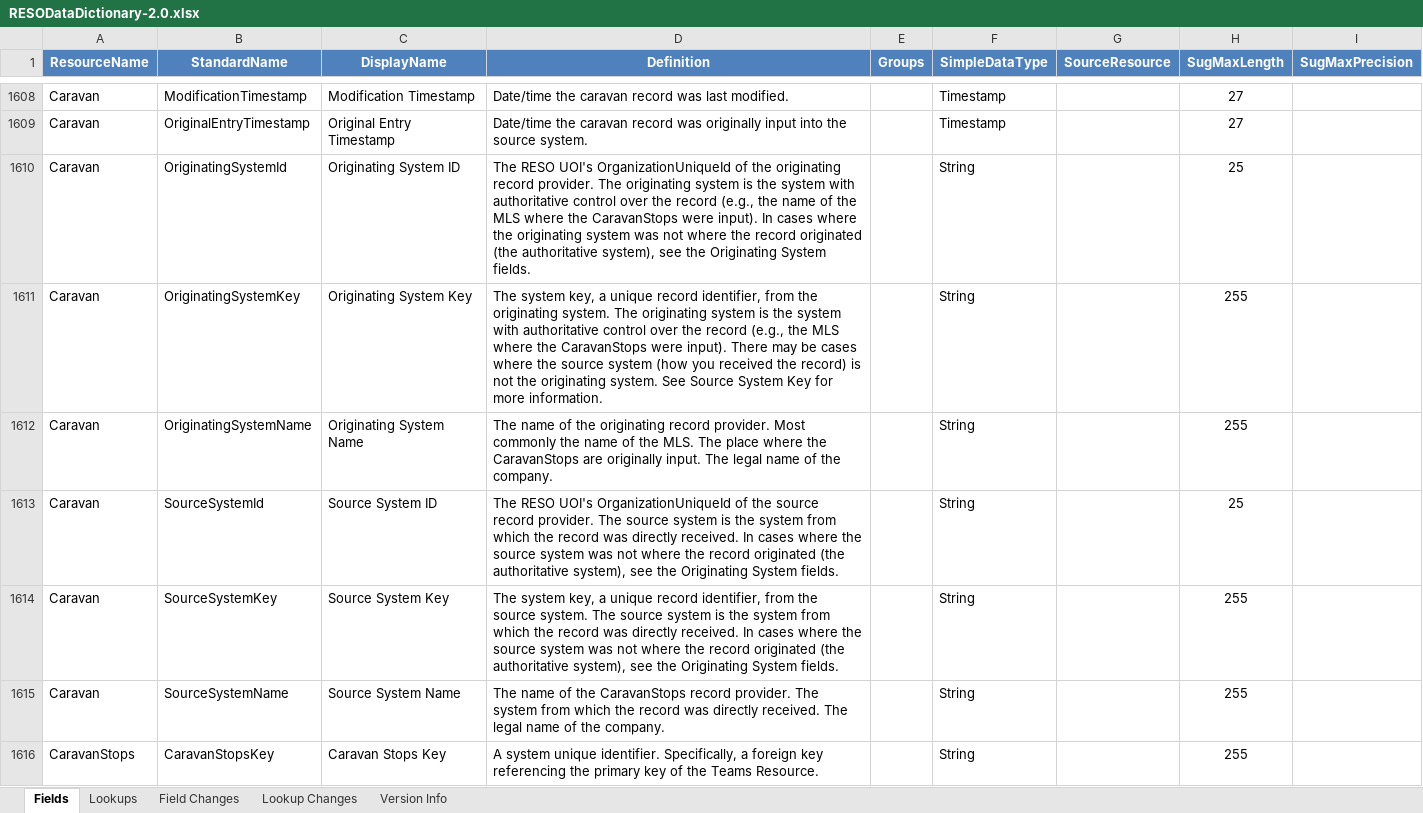
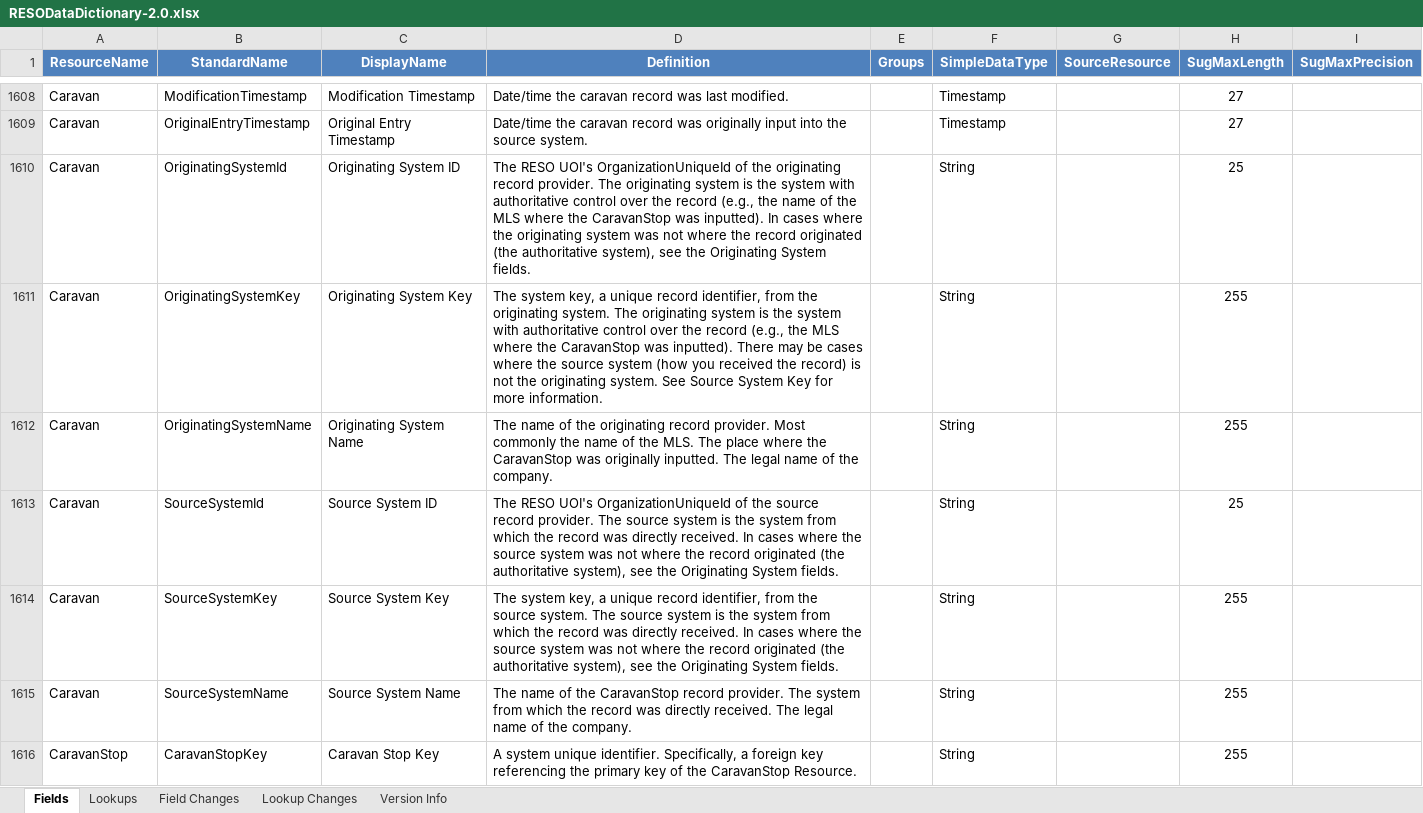
Before and after one commit to RESOStandards/web-api-commander, an Excel workbook: src/main/resources/RESODataDictionary-2.0.xlsx, sheet Fields, drawn as a sheet; only a part is shown, gaps mark what is left out; values as stored, in another font and other column widths than the file's, no borders; charts and pictures not drawn; the diff covers the shown part only; the diff names each change by its address in the sheet, - before the commit and + after, or states it on an @@ line.

Commit message:
#104: Updated DD 2.1 -> 2.0 Merge to use singular resource names for incoming resources

```diff
--- a/src/main/resources/RESODataDictionary-2.0.xlsx (sheet Fields)
+++ b/src/main/resources/RESODataDictionary-2.0.xlsx (sheet Fields)
-D1610 (Definition): …where the CaravanStops were input). In cases…
+D1610 (Definition): …where the CaravanStop was inputted). In cases…
-D1611 (Definition): …where the CaravanStops were input). There may…
+D1611 (Definition): …where the CaravanStop was inputted). There may…
-D1612 (Definition): …where the CaravanStops are originally input. The legal…
+D1612 (Definition): …where the CaravanStop was originally inputted. The legal…
-D1615 (Definition): …of the CaravanStops record provider.…
+D1615 (Definition): …of the CaravanStop record provider.…
-A1616 (ResourceName): CaravanStops
+A1616 (ResourceName): CaravanStop
-B1616 (StandardName): CaravanStopsKey
+B1616 (StandardName): CaravanStopKey
-C1616 (DisplayName): Caravan Stops Key
+C1616 (DisplayName): Caravan Stop Key
-D1616 (Definition): …of the Teams Resource.
+D1616 (Definition): …of the CaravanStop Resource.
```
Also changed, not shown: 51 edited cells elsewhere in this sheet, sheet Lookups, 45 other files.
